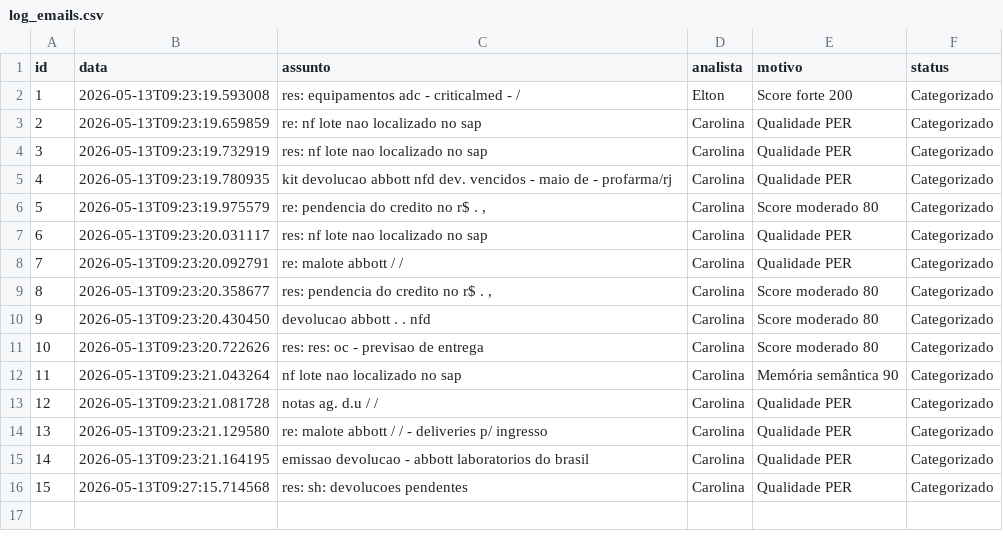
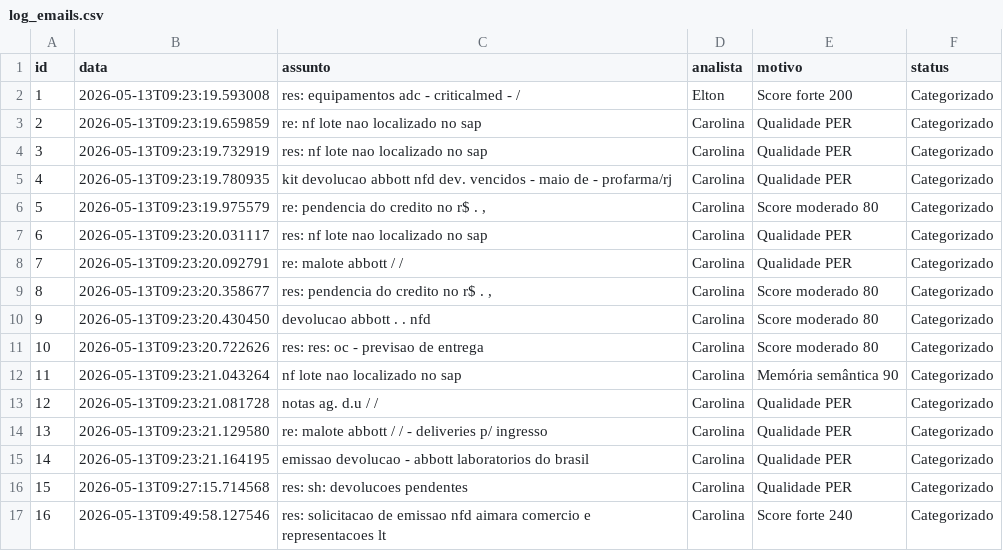
Before and after one commit to LeozeraOwned/dashboard-emails, a CSV file: log_emails.csv, drawn as a sheet; the diff names each change by its address in the sheet, - before the commit and + after, or states it on an @@ line.

Commit message:
Atualização automática log_emails.csv

```diff
--- a/log_emails.csv
+++ b/log_emails.csv
+row 17: 16 | 2026-05-13T09:49:58.127546 | res: solicitacao de emissao nfd aimara comercio e representacoes lt | Carolina | Score forte 240 | Categorizado
```
